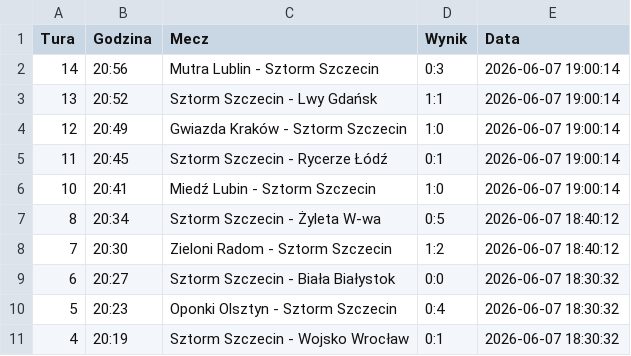
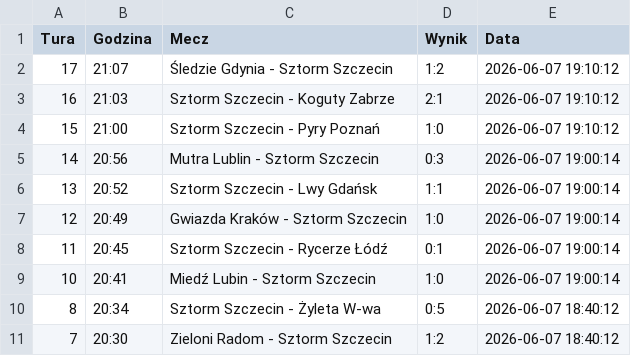
Before and after one commit to tesar13/Virtuale, a CSV file: wyniki.csv, drawn as a sheet; only a part is shown; the shorter side is filled out with more unchanged rows.

Commit message:
Aktualizacja wynikow 2026-06-07 19:10:12

```diff
--- a/wyniki.csv
+++ b/wyniki.csv
@@ -1,2 +1,5 @@
 Tura,Godzina,Mecz,Wynik,Data
+17,21:07,Śledzie Gdynia - Sztorm Szczecin,1:2,2026-06-07 19:10:12
+16,21:03,Sztorm Szczecin - Koguty Zabrze,2:1,2026-06-07 19:10:12
+15,21:00,Sztorm Szczecin - Pyry Poznań,1:0,2026-06-07 19:10:12
 14,20:56,Mutra Lublin - Sztorm Szczecin,0:3,2026-06-07 19:00:14
```
